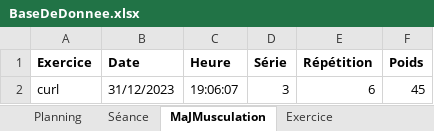
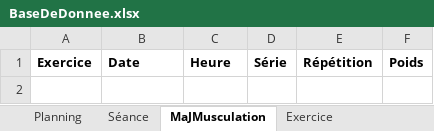
Before and after one commit to nathan91lz/Projet_Java_APP4_ESR_PPS, an Excel workbook: BaseDeDonnee.xlsx, sheet MaJMusculation, drawn as a sheet; values as stored, in another font and other column widths than the file's, no borders; the diff names each change by its address in the sheet, - before the commit and + after, or states it on an @@ line.

```diff
--- a/BaseDeDonnee.xlsx (sheet MaJMusculation)
+++ b/BaseDeDonnee.xlsx (sheet MaJMusculation)
-row 2: curl | 31/12/2023 | 19:06:07 | 3 | 6 | 45
```
Also changed, not shown: sheet Exercice, sheet Séance, sheet Planning, 9 other files.
